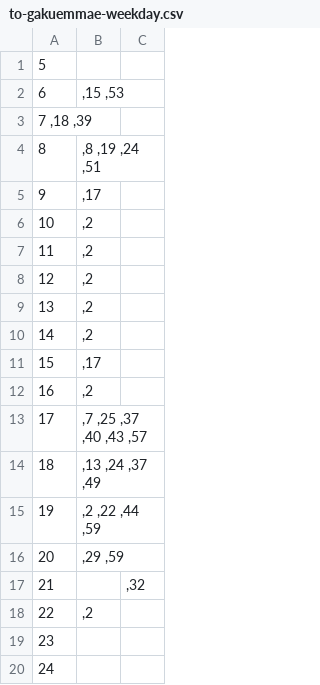
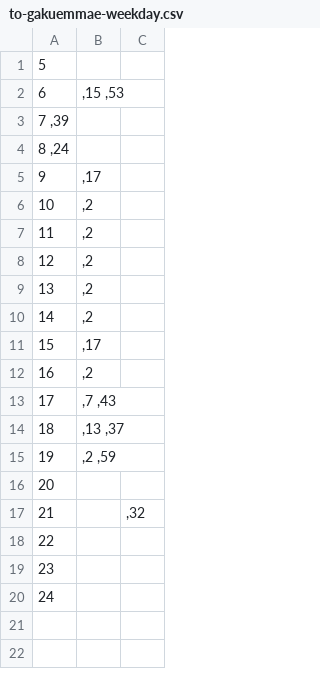
Before and after one commit to arosh/naist-bus-schedule, a CSV file: resources/to-gakuemmae-weekday.csv, drawn as a sheet.

```diff
--- a/resources/to-gakuemmae-weekday.csv
+++ b/resources/to-gakuemmae-weekday.csv
@@ -2,4 +2,4 @@
 6	    ,15             ,53
-7       ,18     ,39
-8	,8  ,19 ,24         ,51		
+7                ,39
+8            ,24
 9	    ,17		
@@ -12,8 +12,8 @@
 16	,2		
-17	,7  ,25 ,37 ,40 ,43 ,57		
-18	    ,13 ,24 ,37 ,49
-19	,2      ,22     ,44 ,59
-20	        ,29         ,59
+17	,7              ,43
+18	    ,13     ,37
+19	,2                  ,59
+20
 21		        ,32	
-22	,2
+22
 23			
```
Also changed, not shown: resources/to-kitaikoma-weekend.csv, 1 other file.
